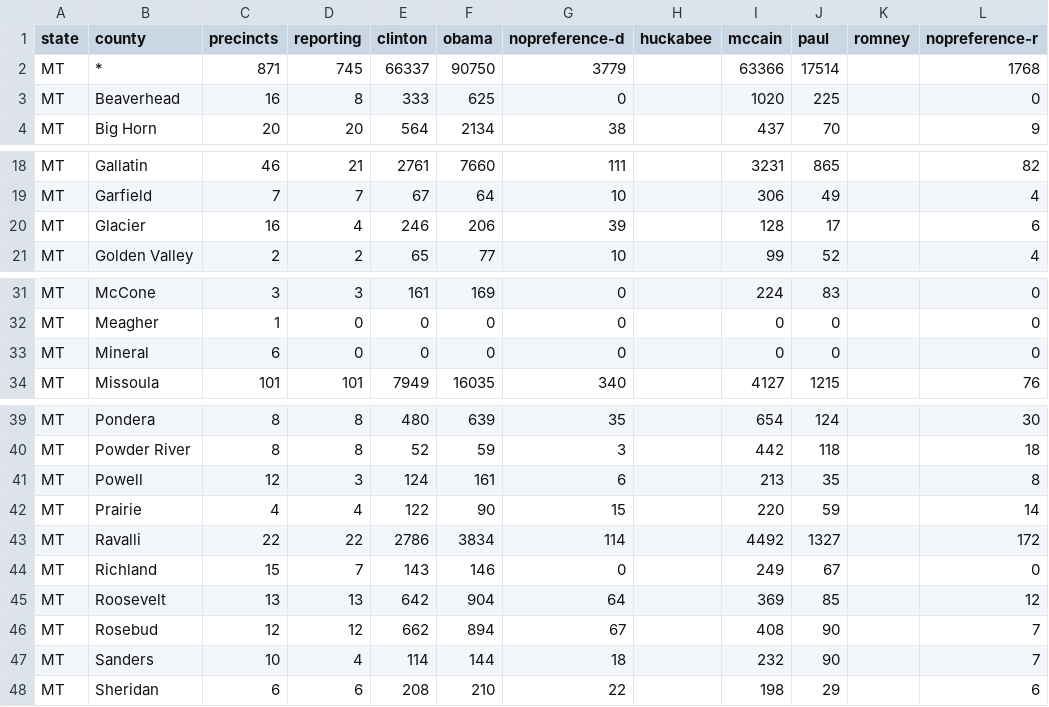
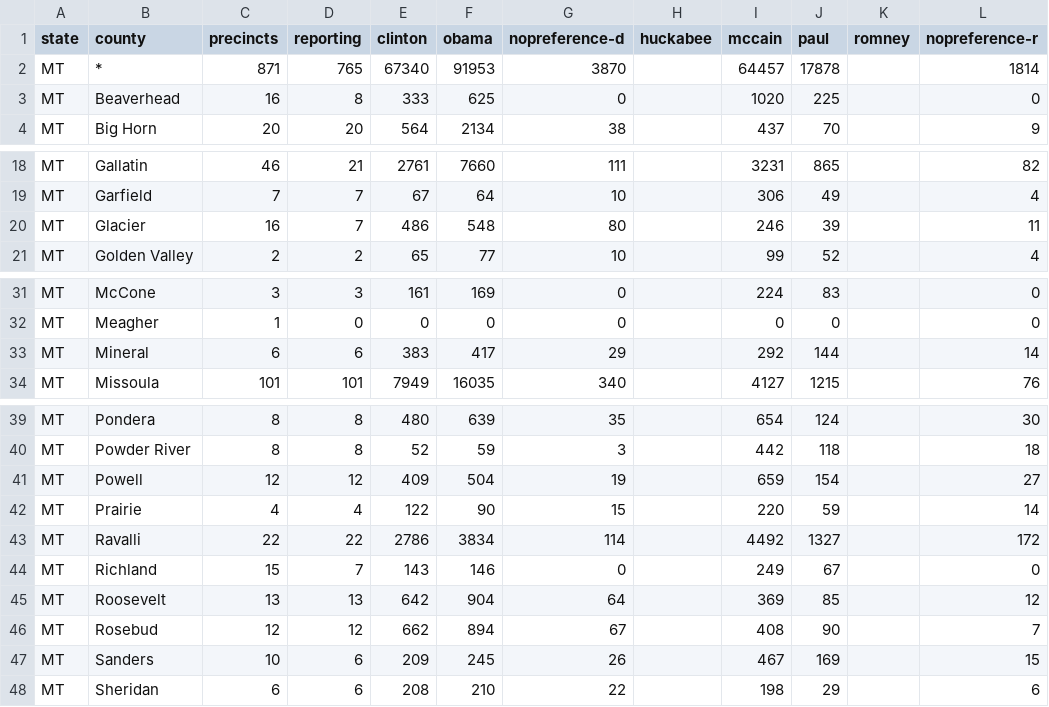
Before and after one commit to geary/primary-maps-2008-data, a CSV file: votes/0603.csv, drawn as a sheet; only a part is shown, gaps mark what is left out; the diff names each change by its address in the sheet, - before the commit and + after, or states it on an @@ line.

Commit message:
Vote update

```diff
--- a/votes/0603.csv
+++ b/votes/0603.csv
-D2 (reporting): 745
+D2 (reporting): 765
-E2 (clinton): 66337
+E2 (clinton): 67340
-F2 (obama): 90750
+F2 (obama): 91953
-G2 (nopreference-d): 3779
+G2 (nopreference-d): 3870
-I2 (mccain): 63366
+I2 (mccain): 64457
-J2 (paul): 17514
+J2 (paul): 17878
-L2 (nopreference-r): 1768
+L2 (nopreference-r): 1814
-D20 (reporting): 4
+D20 (reporting): 7
-E20 (clinton): 246
+E20 (clinton): 486
-F20 (obama): 206
+F20 (obama): 548
-G20 (nopreference-d): 39
+G20 (nopreference-d): 80
-I20 (mccain): 128
+I20 (mccain): 246
-J20 (paul): 17
+J20 (paul): 39
-L20 (nopreference-r): 6
+L20 (nopreference-r): 11
-D33 (reporting): 0
+D33 (reporting): 6
-E33 (clinton): 0
+E33 (clinton): 383
-F33 (obama): 0
+F33 (obama): 417
-G33 (nopreference-d): 0
+G33 (nopreference-d): 29
-I33 (mccain): 0
+I33 (mccain): 292
-J33 (paul): 0
+J33 (paul): 144
-L33 (nopreference-r): 0
+L33 (nopreference-r): 14
-D41 (reporting): 3
+D41 (reporting): 12
-E41 (clinton): 124
+E41 (clinton): 409
-F41 (obama): 161
+F41 (obama): 504
-G41 (nopreference-d): 6
+G41 (nopreference-d): 19
-I41 (mccain): 213
+I41 (mccain): 659
-J41 (paul): 35
+J41 (paul): 154
-L41 (nopreference-r): 8
+L41 (nopreference-r): 27
-D47 (reporting): 4
+D47 (reporting): 6
-E47 (clinton): 114
+E47 (clinton): 209
-F47 (obama): 144
+F47 (obama): 245
-G47 (nopreference-d): 18
+G47 (nopreference-d): 26
-I47 (mccain): 232
+I47 (mccain): 467
-J47 (paul): 90
+J47 (paul): 169
-L47 (nopreference-r): 7
+L47 (nopreference-r): 15
```
Also changed, not shown: 4 other files.
